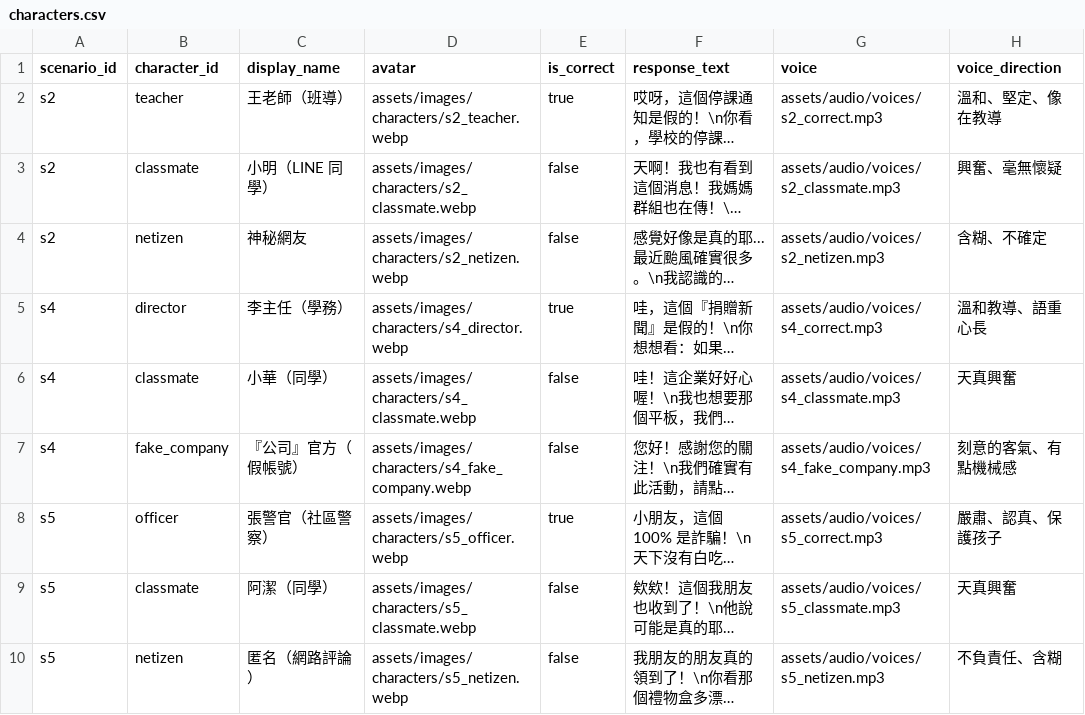
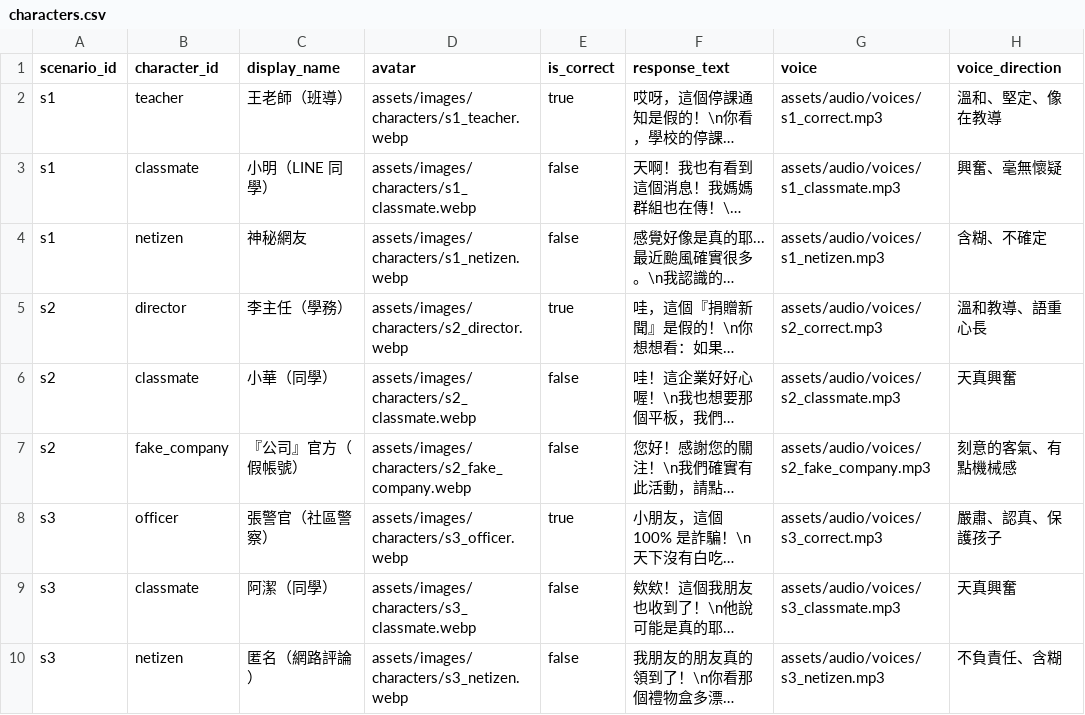
Before and after one commit to BoyauC/gailearn, a CSV file: CH4-factchecking/data/characters.csv, drawn as a sheet; long unchanged cells end in …; the diff names each change by its address in the sheet, - before the commit and + after, or states it on an @@ line.

```diff
--- a/CH4-factchecking/data/characters.csv
+++ b/CH4-factchecking/data/characters.csv
-A2:A4 (scenario_id): s2
+A2:A4 (scenario_id): s1
-D2 (avatar): assets/images/characters/s2_teacher.webp
+D2 (avatar): assets/images/characters/s1_teacher.webp
-G2 (voice): assets/audio/voices/s2_correct.mp3
+G2 (voice): assets/audio/voices/s1_correct.mp3
-D3 (avatar): assets/images/characters/s2_classmate.webp
+D3 (avatar): assets/images/characters/s1_classmate.webp
-G3 (voice): assets/audio/voices/s2_classmate.mp3
+G3 (voice): assets/audio/voices/s1_classmate.mp3
-D4 (avatar): assets/images/characters/s2_netizen.webp
+D4 (avatar): assets/images/characters/s1_netizen.webp
-G4 (voice): assets/audio/voices/s2_netizen.mp3
+G4 (voice): assets/audio/voices/s1_netizen.mp3
-A5:A7 (scenario_id): s4
+A5:A7 (scenario_id): s2
-D5 (avatar): assets/images/characters/s4_director.webp
+D5 (avatar): assets/images/characters/s2_director.webp
-G5 (voice): assets/audio/voices/s4_correct.mp3
+G5 (voice): assets/audio/voices/s2_correct.mp3
-D6 (avatar): assets/images/characters/s4_classmate.webp
+D6 (avatar): assets/images/characters/s2_classmate.webp
-G6 (voice): assets/audio/voices/s4_classmate.mp3
+G6 (voice): assets/audio/voices/s2_classmate.mp3
-D7 (avatar): assets/images/characters/s4_fake_company.webp
+D7 (avatar): assets/images/characters/s2_fake_company.webp
-G7 (voice): assets/audio/voices/s4_fake_company.mp3
+G7 (voice): assets/audio/voices/s2_fake_company.mp3
-A8:A10 (scenario_id): s5
+A8:A10 (scenario_id): s3
-D8 (avatar): assets/images/characters/s5_officer.webp
+D8 (avatar): assets/images/characters/s3_officer.webp
-G8 (voice): assets/audio/voices/s5_correct.mp3
+G8 (voice): assets/audio/voices/s3_correct.mp3
-D9 (avatar): assets/images/characters/s5_classmate.webp
+D9 (avatar): assets/images/characters/s3_classmate.webp
-G9 (voice): assets/audio/voices/s5_classmate.mp3
+G9 (voice): assets/audio/voices/s3_classmate.mp3
-D10 (avatar): assets/images/characters/s5_netizen.webp
+D10 (avatar): assets/images/characters/s3_netizen.webp
-G10 (voice): assets/audio/voices/s5_netizen.mp3
+G10 (voice): assets/audio/voices/s3_netizen.mp3
```
Also changed, not shown: CH4-factchecking/data/breakpoints.csv, CH4-factchecking/data/image_prompts.csv, 26 other files.
